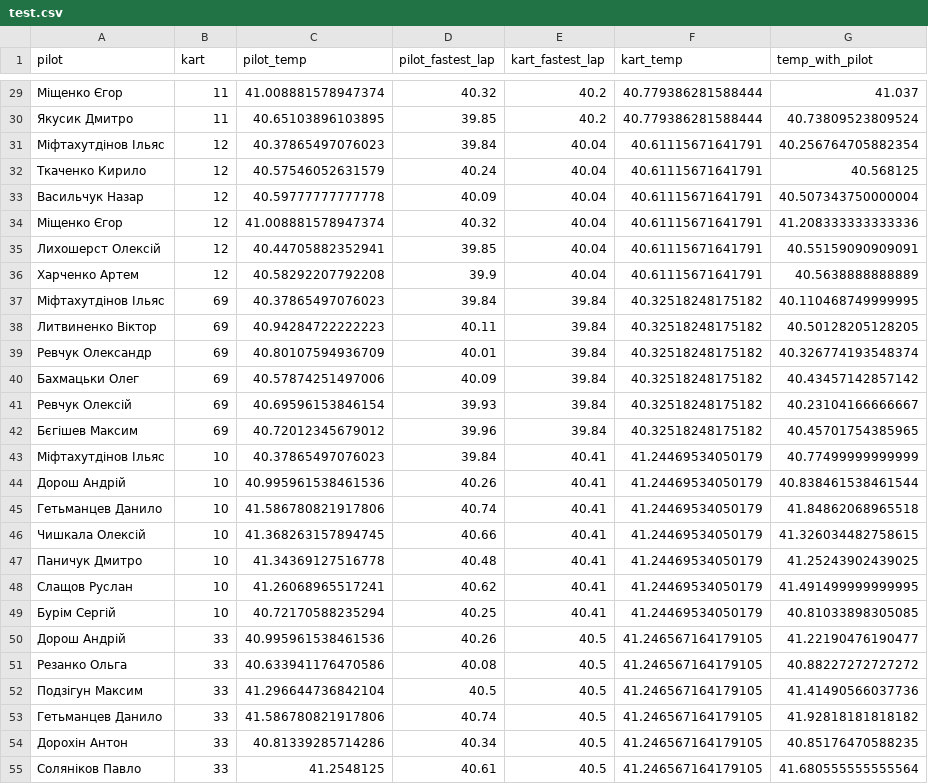
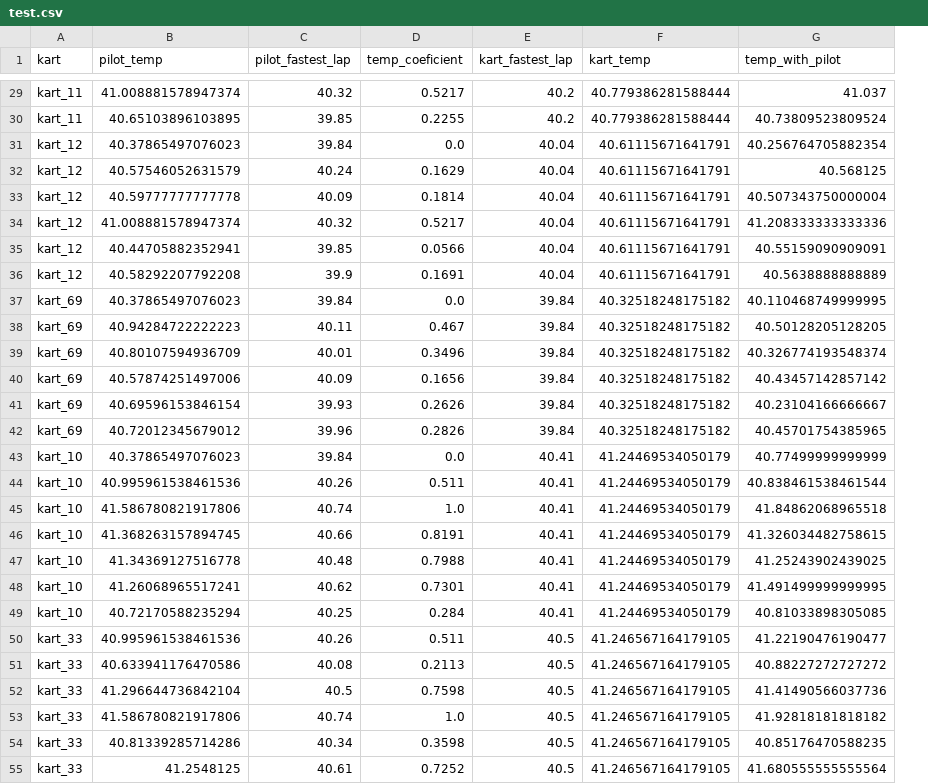
Before and after one commit to GawarWawar/karting_app, a CSV file: test.csv, drawn as a sheet; only a part is shown, gaps mark what is left out; removed rows and columns are numbered as before the commit, all else as after; the diff covers the shown part only; the diff names each change by its address in the sheet, - before the commit and + after, or states it on an @@ line.

Commit message:
adding coeficient to analyzation process + twiks to the analyzer and analyzer_functions, fixes in regression_process
- now clear_df_from_unneeded_names is implimented to the df_pilots, not df_stats
- dropna and reset_index also impliments to the df_pilots
-added reading of the coeficient from the file
-added coeficient of the temp from current race
-deleted "pilot" column from regression process
-edited it out from predictions too
-fixed .copy warning when giving arguments to the assemble_prediction

-fixed assemble prediction to be more generic and be able to have the same format as df_to_analyze

-changed OneHotEncoder to work only on 0 column
-added with_mean=False to sc_x to work with large datasets
-moved assemble of lists_of_values_to_predict into the same cycle as transforming values_to_predict
-

```diff
--- a/test.csv
+++ b/test.csv
-column A (pilot), rows 29-55: Міщенко Єгор | Якусик Дмитро | Міфтахутдінов Ільяс | Ткаченко Кирило | Васильчук Назар | Міщенко Єгор | Лихошерст Олексій | Харченко Артем | Міфтахутдінов Ільяс | Литвиненко Віктор | Ревчук Олександр | Бахмацьки Олег | Ревчук Олексій | Бєгішев Максим | Міфтахутдінов Ільяс | Дорош Андрій | Гетьманцев Данило | Чишкала Олексій | Паничук Дмитро | Слащов Руслан | Бурім Сергій | Дорош Андрій | Резанко Ольга | Подзігун Максим | Гетьманцев Данило | Дорохін Антон | Соляніков Павло
+column D (temp_coeficient), rows 29-55: 0.5217 | 0.2255 | 0.0 | 0.1629 | 0.1814 | 0.5217 | 0.0566 | 0.1691 | 0.0 | 0.467 | 0.3496 | 0.1656 | 0.2626 | 0.2826 | 0.0 | 0.511 | 1.0 | 0.8191 | 0.7988 | 0.7301 | 0.284 | 0.511 | 0.2113 | 0.7598 | 1.0 | 0.3598 | 0.7252
-A29:A30 (kart): 11
+A29:A30 (kart): kart_11
-A31:A36 (kart): 12
+A31:A36 (kart): kart_12
-A37:A42 (kart): 69
+A37:A42 (kart): kart_69
-A43:A49 (kart): 10
+A43:A49 (kart): kart_10
-A50:A55 (kart): 33
+A50:A55 (kart): kart_33
```
Also changed, not shown: 118 edited cells elsewhere in this file, 3 other files.
